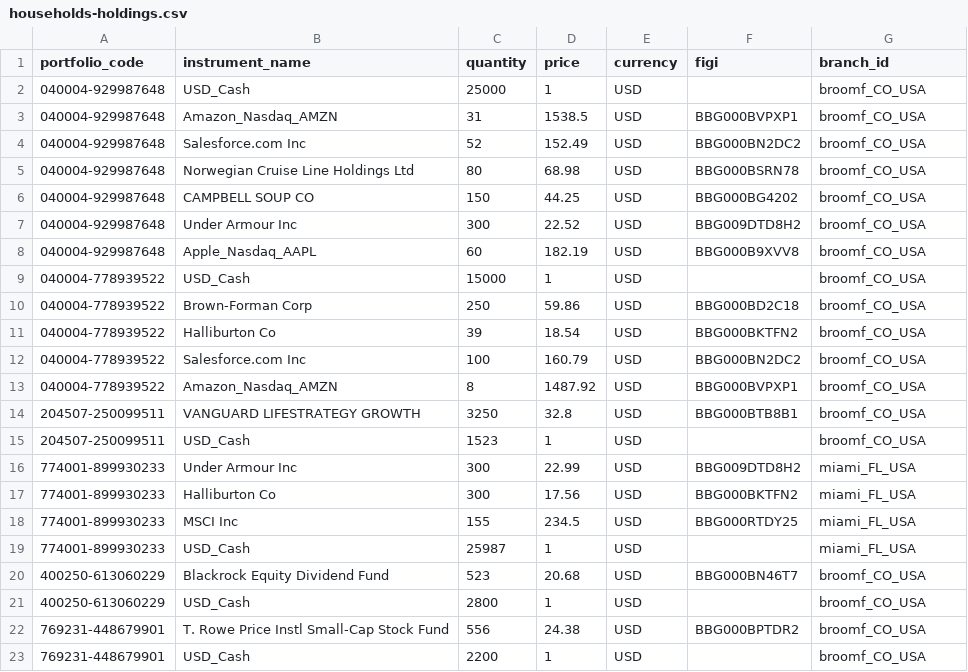
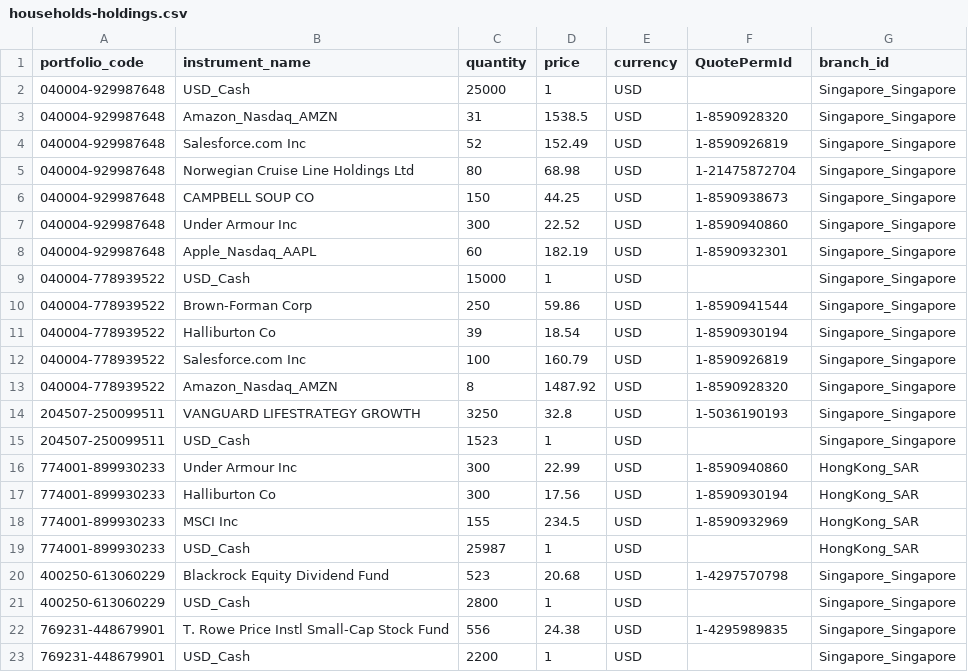
Before and after one commit to finbourne/sample-notebooks, a CSV file: examples/use-cases/data/households-holdings.csv, drawn as a sheet.

Commit message:
DEV-3686 Updated the printer for merge conflicts and to use the df.column.name for each dataframe name. Also changed from using Figi to QuotePermid

```diff
--- a/examples/use-cases/data/households-holdings.csv
+++ b/examples/use-cases/data/households-holdings.csv
@@ -1,23 +1,23 @@
-portfolio_code,instrument_name,quantity,price,currency,figi,branch_id
-040004-929987648,USD_Cash,25000,1,USD,,broomf_CO_USA
-040004-929987648,Amazon_Nasdaq_AMZN,31,1538.5,USD,BBG000BVPXP1,broomf_CO_USA
-040004-929987648,Salesforce.com Inc,52,152.49,USD,BBG000BN2DC2,broomf_CO_USA
-040004-929987648,Norwegian Cruise Line Holdings Ltd,80,68.98,USD,BBG000BSRN78,broomf_CO_USA
-040004-929987648,CAMPBELL SOUP CO,150,44.25,USD,BBG000BG4202,broomf_CO_USA
-040004-929987648,Under Armour Inc,300,22.52,USD,BBG009DTD8H2,broomf_CO_USA
-040004-929987648,Apple_Nasdaq_AAPL,60,182.19,USD,BBG000B9XVV8,broomf_CO_USA
-040004-778939522,USD_Cash,15000,1,USD,,broomf_CO_USA
-040004-778939522,Brown-Forman Corp,250,59.86,USD,BBG000BD2C18,broomf_CO_USA
-040004-778939522,Halliburton Co,39,18.54,USD,BBG000BKTFN2,broomf_CO_USA
-040004-778939522,Salesforce.com Inc,100,160.79,USD,BBG000BN2DC2,broomf_CO_USA
-040004-778939522,Amazon_Nasdaq_AMZN,8,1487.92,USD,BBG000BVPXP1,broomf_CO_USA
-204507-250099511,VANGUARD LIFESTRATEGY GROWTH,3250,32.8,USD,BBG000BTB8B1,broomf_CO_USA
-204507-250099511,USD_Cash,1523,1,USD,,broomf_CO_USA
-774001-899930233,Under Armour Inc,300,22.99,USD,BBG009DTD8H2,miami_FL_USA
-774001-899930233,Halliburton Co,300,17.56,USD,BBG000BKTFN2,miami_FL_USA
-774001-899930233,MSCI Inc,155,234.5,USD,BBG000RTDY25,miami_FL_USA
-774001-899930233,USD_Cash,25987,1,USD,,miami_FL_USA
-400250-613060229,Blackrock Equity Dividend Fund,523,20.68,USD,BBG000BN46T7,broomf_CO_USA
-400250-613060229,USD_Cash,2800,1,USD,,broomf_CO_USA
-769231-448679901,T. Rowe Price Instl Small-Cap Stock Fund,556,24.38,USD,BBG000BPTDR2,broomf_CO_USA
-769231-448679901,USD_Cash,2200,1,USD,,broomf_CO_USA
+portfolio_code,instrument_name,quantity,price,currency,QuotePermId,branch_id
+040004-929987648,USD_Cash,25000,1,USD,,Singapore_Singapore
+040004-929987648,Amazon_Nasdaq_AMZN,31,1538.5,USD,1-8590928320,Singapore_Singapore
+040004-929987648,Salesforce.com Inc,52,152.49,USD,1-8590926819,Singapore_Singapore
+040004-929987648,Norwegian Cruise Line Holdings Ltd,80,68.98,USD,1-21475872704,Singapore_Singapore
+040004-929987648,CAMPBELL SOUP CO,150,44.25,USD,1-8590938673,Singapore_Singapore
+040004-929987648,Under Armour Inc,300,22.52,USD,1-8590940860,Singapore_Singapore
+040004-929987648,Apple_Nasdaq_AAPL,60,182.19,USD,1-8590932301,Singapore_Singapore
+040004-778939522,USD_Cash,15000,1,USD,,Singapore_Singapore
+040004-778939522,Brown-Forman Corp,250,59.86,USD,1-8590941544,Singapore_Singapore
+040004-778939522,Halliburton Co,39,18.54,USD,1-8590930194,Singapore_Singapore
+040004-778939522,Salesforce.com Inc,100,160.79,USD,1-8590926819,Singapore_Singapore
+040004-778939522,Amazon_Nasdaq_AMZN,8,1487.92,USD,1-8590928320,Singapore_Singapore
+204507-250099511,VANGUARD LIFESTRATEGY GROWTH,3250,32.8,USD,1-5036190193,Singapore_Singapore
+204507-250099511,USD_Cash,1523,1,USD,,Singapore_Singapore
+774001-899930233,Under Armour Inc,300,22.99,USD,1-8590940860,HongKong_SAR
+774001-899930233,Halliburton Co,300,17.56,USD,1-8590930194,HongKong_SAR
+774001-899930233,MSCI Inc,155,234.5,USD,1-8590932969,HongKong_SAR
+774001-899930233,USD_Cash,25987,1,USD,,HongKong_SAR
+400250-613060229,Blackrock Equity Dividend Fund,523,20.68,USD,1-4297570798,Singapore_Singapore
+400250-613060229,USD_Cash,2800,1,USD,,Singapore_Singapore
+769231-448679901,T. Rowe Price Instl Small-Cap Stock Fund,556,24.38,USD,1-4295989835,Singapore_Singapore
+769231-448679901,USD_Cash,2200,1,USD,,Singapore_Singapore
```
Also changed, not shown: examples/use-cases/data/households-accounts.csv, examples/use-cases/data/households-instruments-equities.csv, 3 other files.
